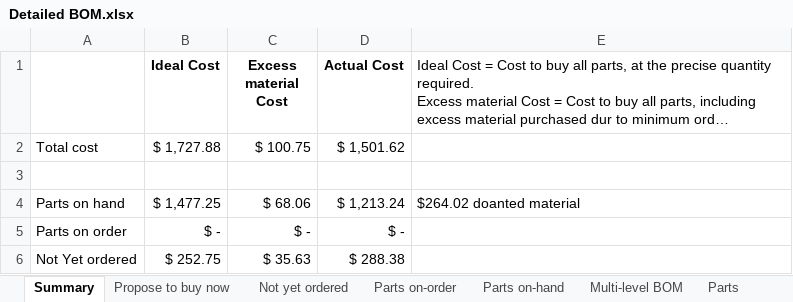
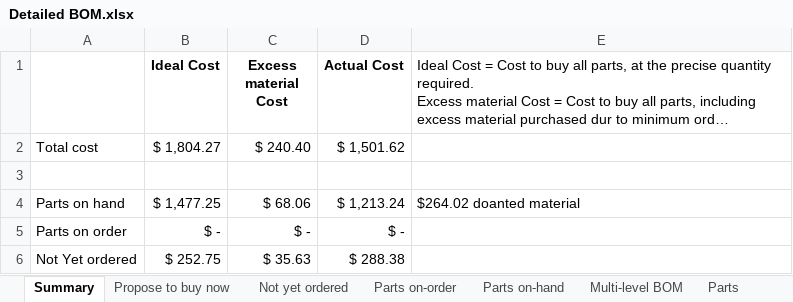
Before and after one commit to BainbridgeArtisanResourceNetwork/Mark4_printer, an Excel workbook: Detailed BOM.xlsx, sheet Summary, drawn as a sheet; long unchanged cells end in …; values as stored, in another font and other column widths than the file's, no borders; the diff names each change by its address in the sheet, - before the commit and + after, or states it on an @@ line.

```diff
--- a/Detailed BOM.xlsx (sheet Summary)
+++ b/Detailed BOM.xlsx (sheet Summary)
-B2 (Ideal Cost): $ 1,727.88
+B2 (Ideal Cost): $ 1,804.27
-C2 (Excess material Cost): $ 100.75
+C2 (Excess material Cost): $ 240.40
```
Also changed, not shown: sheet Parts, formulas that keep their value, charts or pictures, 1 other file.
